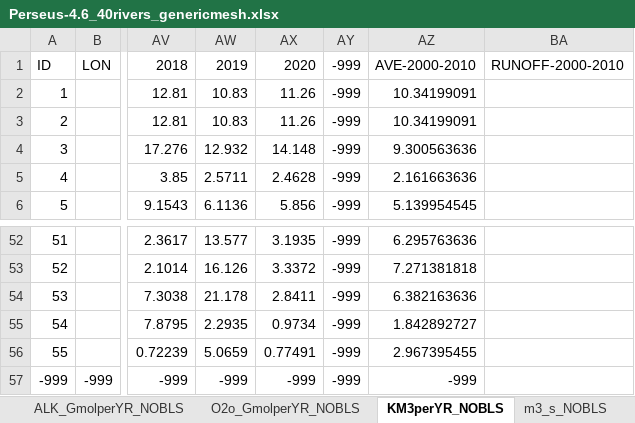
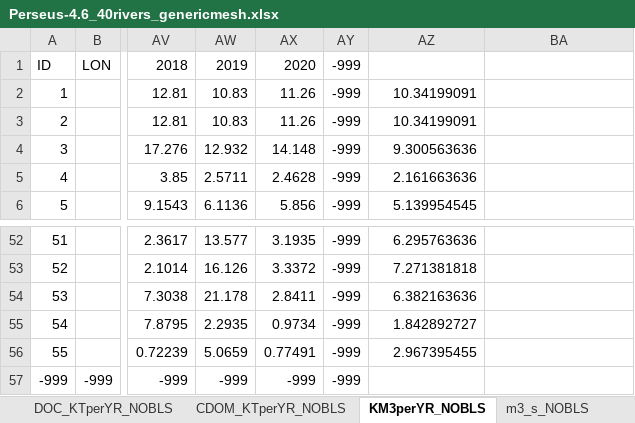
Before and after one commit to inogs/ogstm_preproc, an Excel workbook: BC/Perseus-4.6_40rivers_genericmesh.xlsx, sheet KM3perYR_NOBLS, drawn as a sheet; only a part is shown, gaps mark what is left out; values as stored, in another font and other column widths than the file's, no borders; the diff names each change by its address in the sheet, - before the commit and + after, or states it on an @@ line.

Commit message:
Revision of file Perseus-4.6_40rivers_genericmesh.xlsx New sheets for DOC (R3C) and CDOM (R3l) have been added.
- DOC_KTperYR_NOBLS   = KM3perYR_NOBLS * 2.3 gC/m3 for all 39 rivers
                        KM3perYR_NOBLS * 0.6 gC/m3 for Dardanelles (average concentration in sea for R3C)
- CDOM_KTperYR_NOBLS  = DOC_KTperYR_NOBLS *0.02    for all 39 rivers
                        DOC_KTperYR_NOBLS *0.02/4  for Dardanelles
CDOM in Dardanelles is because in river.py CDOM = self.river_data["CDOM_KTperYR_NOBLS"][yearstr][:,month-1]*4.0
(commit Jun 16, 2023 Multiplying CDOM by 4.0, in V9C)

No changes in other sheets.

```diff
--- a/BC/Perseus-4.6_40rivers_genericmesh.xlsx (sheet KM3perYR_NOBLS)
+++ b/BC/Perseus-4.6_40rivers_genericmesh.xlsx (sheet KM3perYR_NOBLS)
+sheet tab: DOC_KTperYR_NOBLS
+sheet tab: CDOM_KTperYR_NOBLS
-AZ1: AVE-2000-2010
+AZ1: (empty)
-BA1: RUNOFF-2000-2010
+BA1: (empty)
-AZ57: -999
+AZ57: (empty)
```
Also changed, not shown: sheet m3_s_NOBLS, sheet DIP_KTperYR_NOBLS, sheet DIS_KTperYR_NOBLS, 1 other file.
